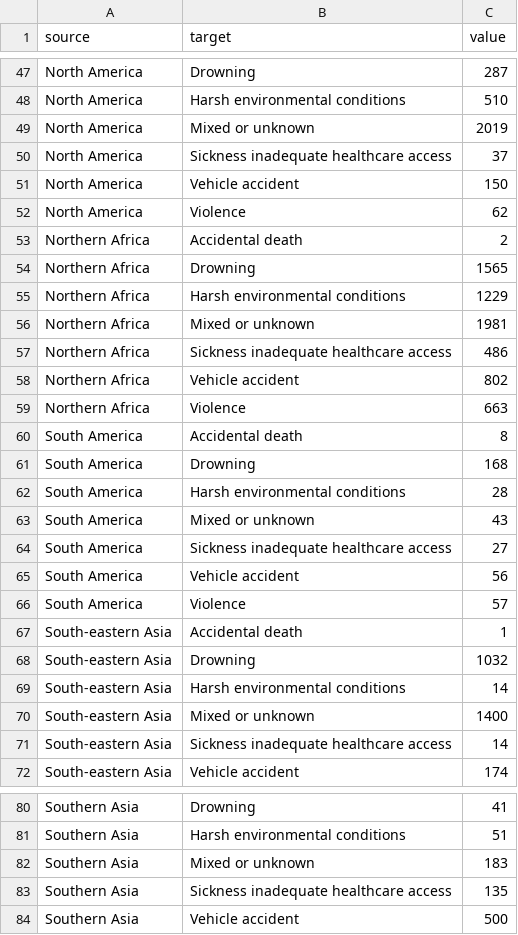
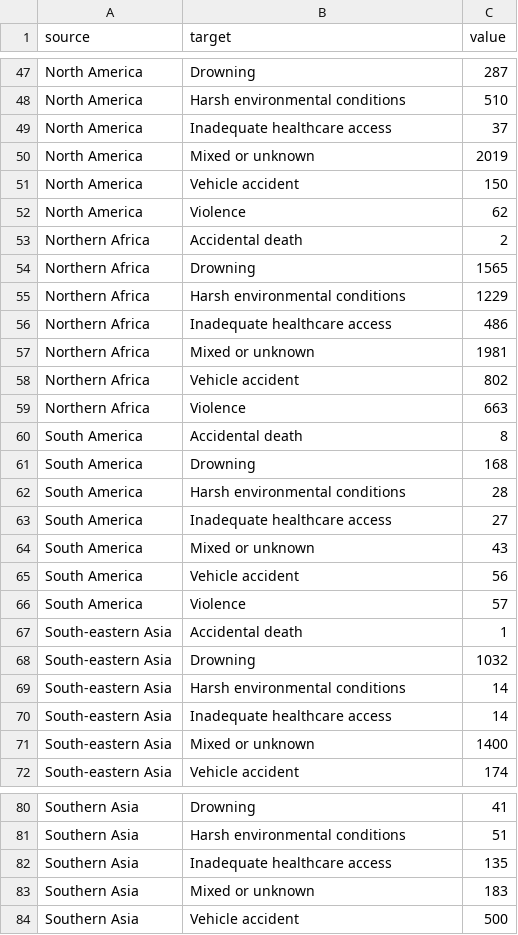
Before and after one commit to aadittambe/migrants, a CSV file: data/region_and_cause.csv, drawn as a sheet; only a part is shown, gaps mark what is left out; the diff covers the shown part only.

```diff
--- a/data/region_and_cause.csv
+++ b/data/region_and_cause.csv
@@ -48,4 +48,4 @@ North America,Drowning,287
 North America,Harsh environmental conditions,510
+North America,Inadequate healthcare access,37
 North America,Mixed or unknown,2019
-North America,Sickness inadequate healthcare access,37
 North America,Vehicle accident,150
@@ -55,4 +55,4 @@ Northern Africa,Drowning,1565
 Northern Africa,Harsh environmental conditions,1229
+Northern Africa,Inadequate healthcare access,486
 Northern Africa,Mixed or unknown,1981
-Northern Africa,Sickness inadequate healthcare access,486
 Northern Africa,Vehicle accident,802
@@ -62,4 +62,4 @@ South America,Drowning,168
 South America,Harsh environmental conditions,28
+South America,Inadequate healthcare access,27
 South America,Mixed or unknown,43
-South America,Sickness inadequate healthcare access,27
 South America,Vehicle accident,56
@@ -69,4 +69,4 @@ South-eastern Asia,Drowning,1032
 South-eastern Asia,Harsh environmental conditions,14
+South-eastern Asia,Inadequate healthcare access,14
 South-eastern Asia,Mixed or unknown,1400
-South-eastern Asia,Sickness inadequate healthcare access,14
 South-eastern Asia,Vehicle accident,174
@@ -81,4 +81,4 @@ Southern Asia,Drowning,41
 Southern Asia,Harsh environmental conditions,51
+Southern Asia,Inadequate healthcare access,135
 Southern Asia,Mixed or unknown,183
-Southern Asia,Sickness inadequate healthcare access,135
 Southern Asia,Vehicle accident,500
```
Also changed, not shown: 7 added rows and 7 removed rows elsewhere in this file, data/month_and_cause.csv, 4 other files.
